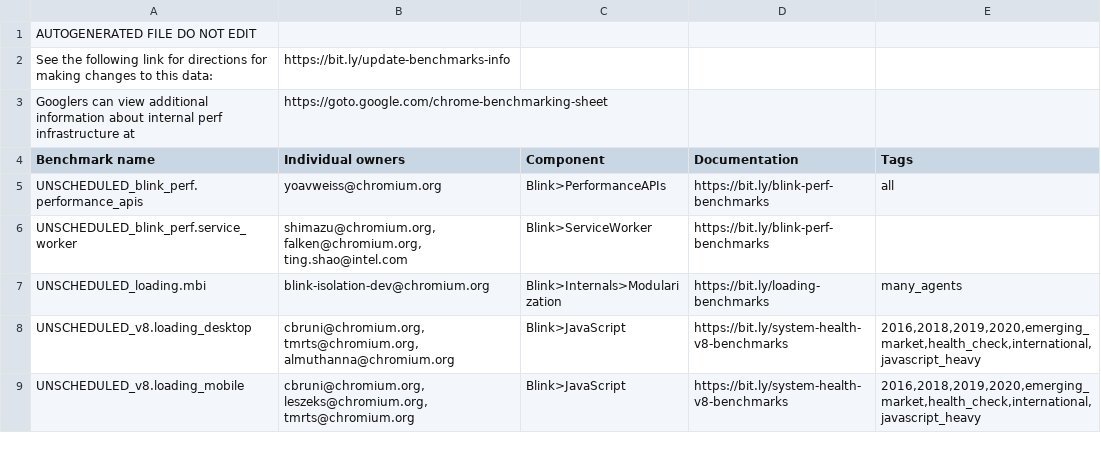
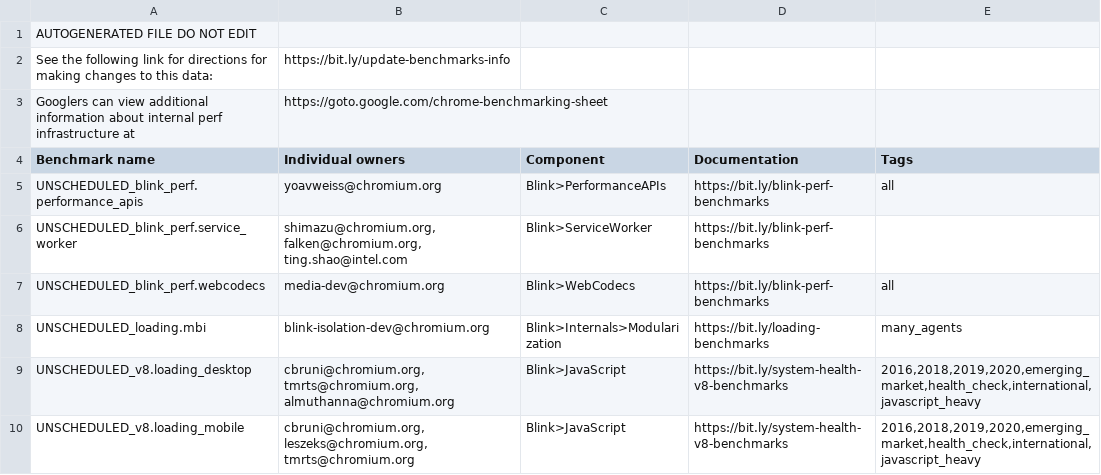
Before and after one commit to chromium-full-mirror/chromium_src_tools_perf, a CSV file: benchmark.csv, drawn as a sheet; only a part is shown.

Commit message:
[webcodecs] Create VideoFrame drawImage() perf_test.
Bug: 1275360
Change-Id: I185c63913cbb82374c17a70935763b47c160bdd5
Reviewed-on: https://chromium-review.googlesource.com/c/chromium/src/+/3319428
Reviewed-by: Eugene Zemtsov <eugene@chromium.org>
Reviewed-by: Kentaro Hara <haraken@chromium.org>
Reviewed-by: John Chen <johnchen@chromium.org>
Commit-Queue: Dan Sanders <sandersd@chromium.org>
Cr-Commit-Position: refs/heads/main@{#949337}
NOKEYCHECK=True
GitOrigin-RevId: 7fa74cad6cb8a3e08e80d938fa80b2c5058088ae

```diff
--- a/benchmark.csv
+++ b/benchmark.csv
@@ -6,2 +6,3 @@ UNSCHEDULED_blink_perf.performance_apis,yoavweiss@chromium.org,Blink>Performance
 UNSCHEDULED_blink_perf.service_worker,"shimazu@chromium.org, falken@chromium.org, ting.shao@intel.com",Blink>ServiceWorker,https://bit.ly/blink-perf-benchmarks,
+UNSCHEDULED_blink_perf.webcodecs,media-dev@chromium.org,Blink>WebCodecs,https://bit.ly/blink-perf-benchmarks,all
 UNSCHEDULED_loading.mbi,blink-isolation-dev@chromium.org,Blink>Internals>Modularization,https://bit.ly/loading-benchmarks,many_agents
```
Also changed, not shown: 1 other file.
